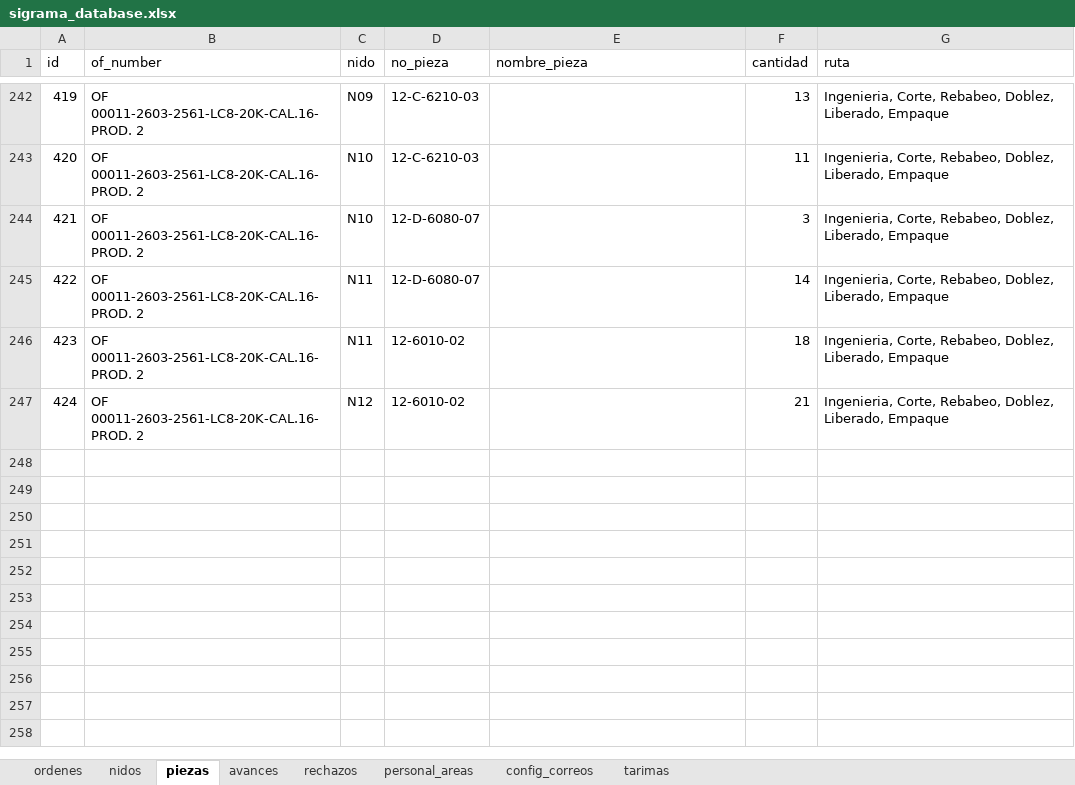
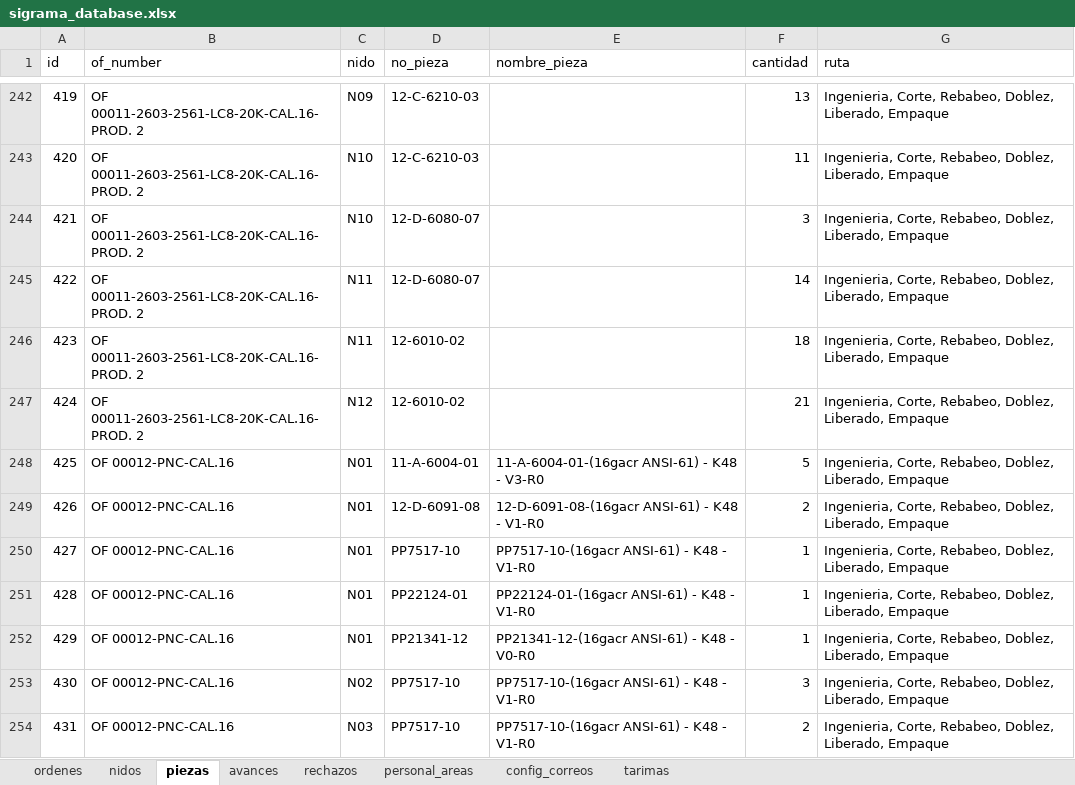
Before and after one commit to jesusalbertomoraleslopez-byte/control-corte-doblez, an Excel workbook: sigrama_database.xlsx, sheet piezas, drawn as a sheet; only a part is shown, gaps mark what is left out; values as stored, in another font and other column widths than the file's, no borders; the diff names each change by its address in the sheet, - before the commit and + after, or states it on an @@ line.

Commit message:
Sync DB Excel 2026-07-16 18:56:19

```diff
--- a/sigrama_database.xlsx (sheet piezas)
+++ b/sigrama_database.xlsx (sheet piezas)
+row 248: 425 | OF 00012-PNC-CAL.16 | N01 | 11-A-6004-01 | 11-A-6004-01-(16gacr ANSI-61) - K48 - V3-R0 | 5 | Ingenieria, Corte, Rebabeo, Doblez, Liberado, Empaque
+row 249: 426 | OF 00012-PNC-CAL.16 | N01 | 12-D-6091-08 | 12-D-6091-08-(16gacr ANSI-61) - K48 - V1-R0 | 2 | Ingenieria, Corte, Rebabeo, Doblez, Liberado, Empaque
+row 250: 427 | OF 00012-PNC-CAL.16 | N01 | PP7517-10 | PP7517-10-(16gacr ANSI-61) - K48 - V1-R0 | 1 | Ingenieria, Corte, Rebabeo, Doblez, Liberado, Empaque
+row 251: 428 | OF 00012-PNC-CAL.16 | N01 | PP22124-01 | PP22124-01-(16gacr ANSI-61) - K48 - V1-R0 | 1 | Ingenieria, Corte, Rebabeo, Doblez, Liberado, Empaque
+row 252: 429 | OF 00012-PNC-CAL.16 | N01 | PP21341-12 | PP21341-12-(16gacr ANSI-61) - K48 - V0-R0 | 1 | Ingenieria, Corte, Rebabeo, Doblez, Liberado, Empaque
+row 253: 430 | OF 00012-PNC-CAL.16 | N02 | PP7517-10 | PP7517-10-(16gacr ANSI-61) - K48 - V1-R0 | 3 | Ingenieria, Corte, Rebabeo, Doblez, Liberado, Empaque
+row 254: 431 | OF 00012-PNC-CAL.16 | N03 | PP7517-10 | PP7517-10-(16gacr ANSI-61) - K48 - V1-R0 | 2 | Ingenieria, Corte, Rebabeo, Doblez, Liberado, Empaque
```
Also changed, not shown: sheet ordenes, sheet nidos.
